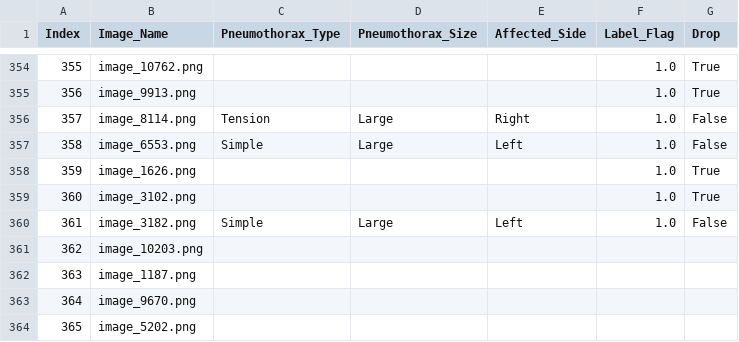
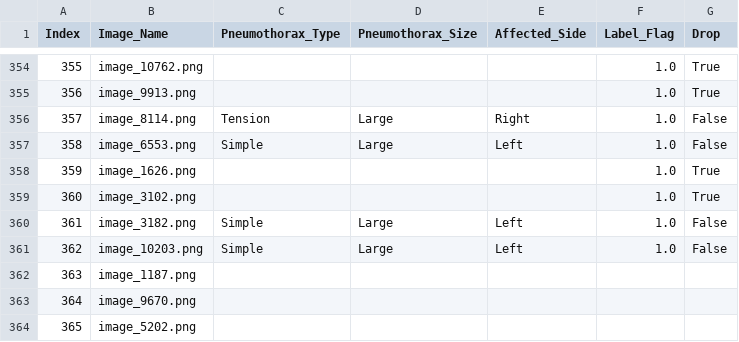
Before and after one commit to Abdullahshade/repoabood, a CSV file: chunk_1.csv, drawn as a sheet; only a part is shown, gaps mark what is left out.

Commit message:
Update metadata with pneumothorax grading

```diff
--- a/chunk_1.csv
+++ b/chunk_1.csv
@@ -360,3 +360,3 @@ Index,Image_Name,Pneumothorax_Type,Pneumothorax_Size,Affected_Side,Label_Flag,Dr
 361,image_3182.png,Simple,Large,Left,1.0,False
-362,image_10203.png,,,,,
+362,image_10203.png,Simple,Large,Left,1.0,False
 363,image_1187.png,,,,,
```
